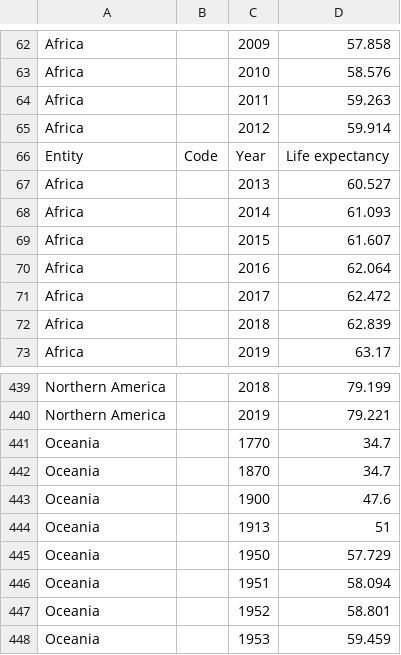
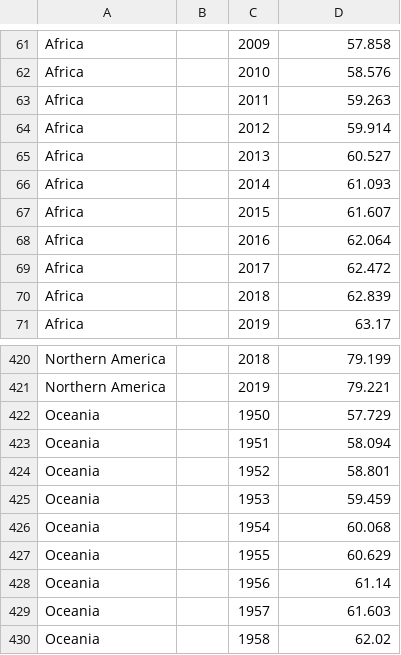
Before and after one commit to MrSCAN/INF-552-Project, a CSV file: continent.csv, drawn as a sheet; only a part is shown, gaps mark what is left out; the shorter side is filled out with more unchanged rows; removed rows and columns are numbered as before the commit, all else as after; the diff covers the shown part only; the diff names each change by its address in the sheet, - before the commit and + after, or states it on an @@ line.

```diff
--- a/continent.csv
+++ b/continent.csv
-row 66: Entity | Code | Year | Life expectancy
-row 441: Oceania |  | 1770 | 34.7
-row 442: Oceania |  | 1870 | 34.7
-row 443: Oceania |  | 1900 | 47.6
-row 444: Oceania |  | 1913 | 51
```
Also changed, not shown: 1 added row and 19 removed rows elsewhere in this file, 3 other files.
